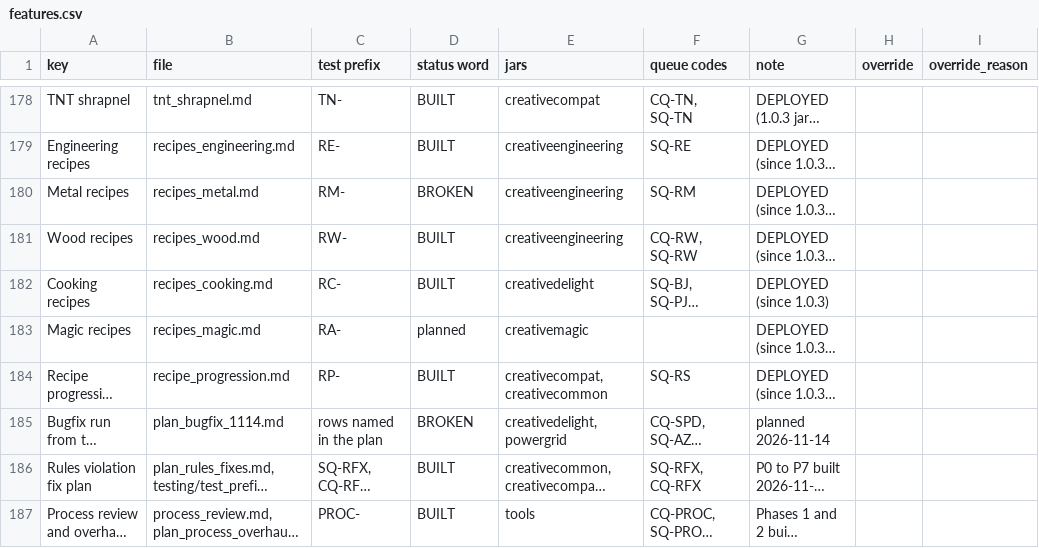
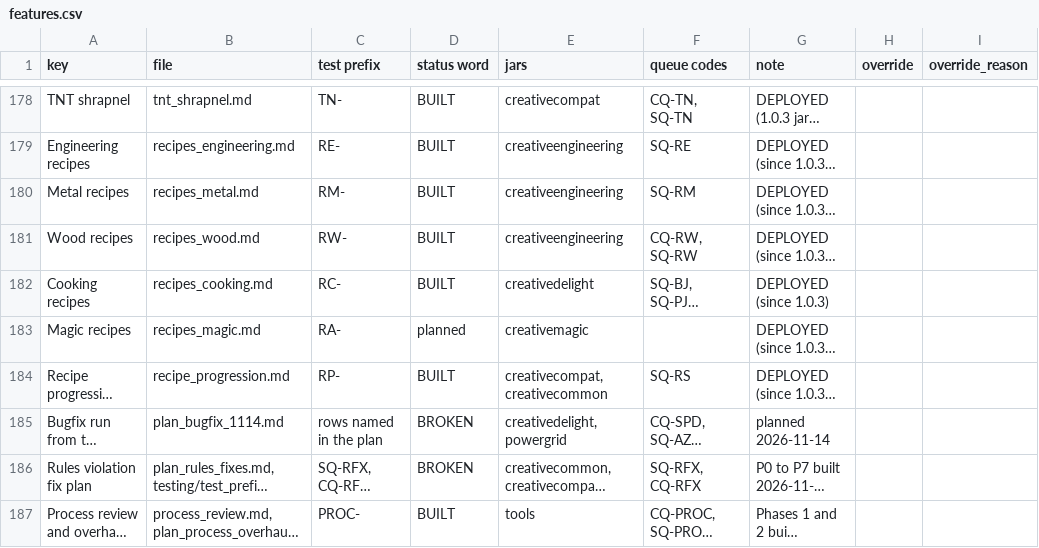
Before and after one commit to SaintAlfonzo/CreativeEngineering, a CSV file: feature_writeup/status/features.csv, drawn as a sheet; only a part is shown, gaps mark what is left out; long unchanged cells end in …; the diff covers the shown part only; the diff names each change by its address in the sheet, - before the commit and + after, or states it on an @@ line.

```diff
--- a/feature_writeup/status/features.csv
+++ b/feature_writeup/status/features.csv
-D180 (status word): BROKEN
+D180 (status word): BUILT
-D186 (status word): BUILT
+D186 (status word): BROKEN
```
Also changed, not shown: 8 edited cells elsewhere in this file, 2 other files.
